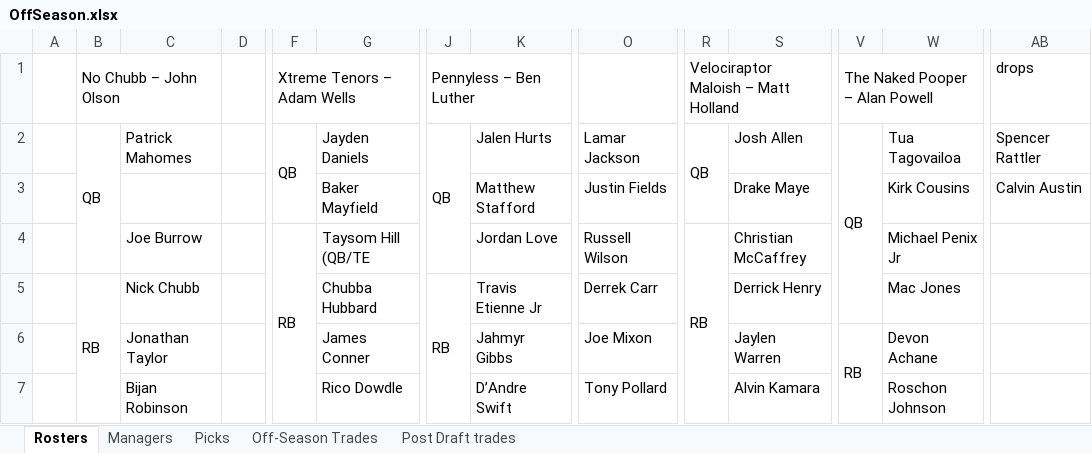
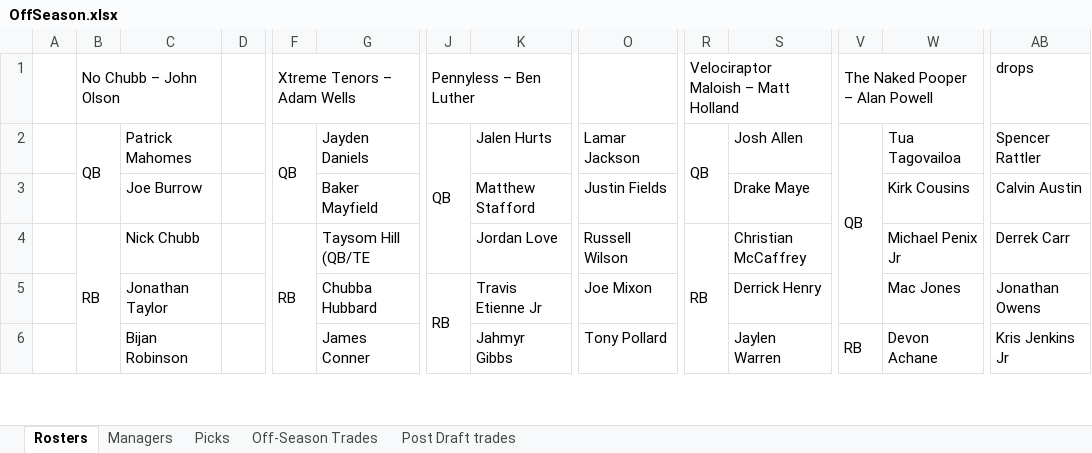
Before and after one commit to johnolson8734/Dynasty, an Excel workbook: OffSeason.xlsx, sheet Rosters, drawn as a sheet; only a part is shown, gaps mark what is left out; values as stored, in another font and other column widths than the file's, no cell formats; removed rows and columns are numbered as before the commit, all else as after; rows hold the shown columns only; the diff covers the shown part only; the diff names each change by its address in the sheet, - before the commit and + after, or states it on an @@ line.

```diff
--- a/OffSeason.xlsx (sheet Rosters)
+++ b/OffSeason.xlsx (sheet Rosters)
-B2:B4 merged
+B2:B3 merged
-V2:V5 merged
+V2:V5 merged
-C3: (empty)
+C3: Joe Burrow
-B4: (empty)
+B4: RB
+B4:B8 merged
-C4: Joe Burrow
+C4: Nick Chubb
-F4:F11 merged
+F4:F11 merged
-R4:R11 merged
+R4:R11 merged
-AB4: (empty)
+AB4: Derrek Carr
-row 5:  | RB | Nick Chubb |  |  | Chubba Hubbard | RB | Travis Etienne Jr | Derrek Carr |  | Derrick Henry |  | Mac Jones
-G5: James Conner
+G5: Chubba Hubbard
-J5: (empty)
+J5: RB
+J5:J12 merged
-K5: Jahmyr Gibbs
+K5: Travis Etienne Jr
-S5: Jaylen Warren
+S5: Derrick Henry
-V5: RB
+V5: (empty)
-V6:V13 merged
-W5: Devon Achane
+W5: Mac Jones
-AB5: (empty)
+AB5: Jonathan Owens
-G6: Rico Dowdle
+G6: James Conner
-K6: D’Andre Swift
+K6: Jahmyr Gibbs
-S6: Alvin Kamara
+S6: Jaylen Warren
-V6: (empty)
+V6: RB
+V6:V13 merged
-W6: Roschon Johnson
+W6: Devon Achane
-AB6: (empty)
+AB6: Kris Jenkins Jr
```
Also changed, not shown: 7 added rows, 6 removed rows, 176 edited cells and merged cells elsewhere in this sheet, sheet Picks, sheet Off-Season Trades, sheet Managers, cell formats.
